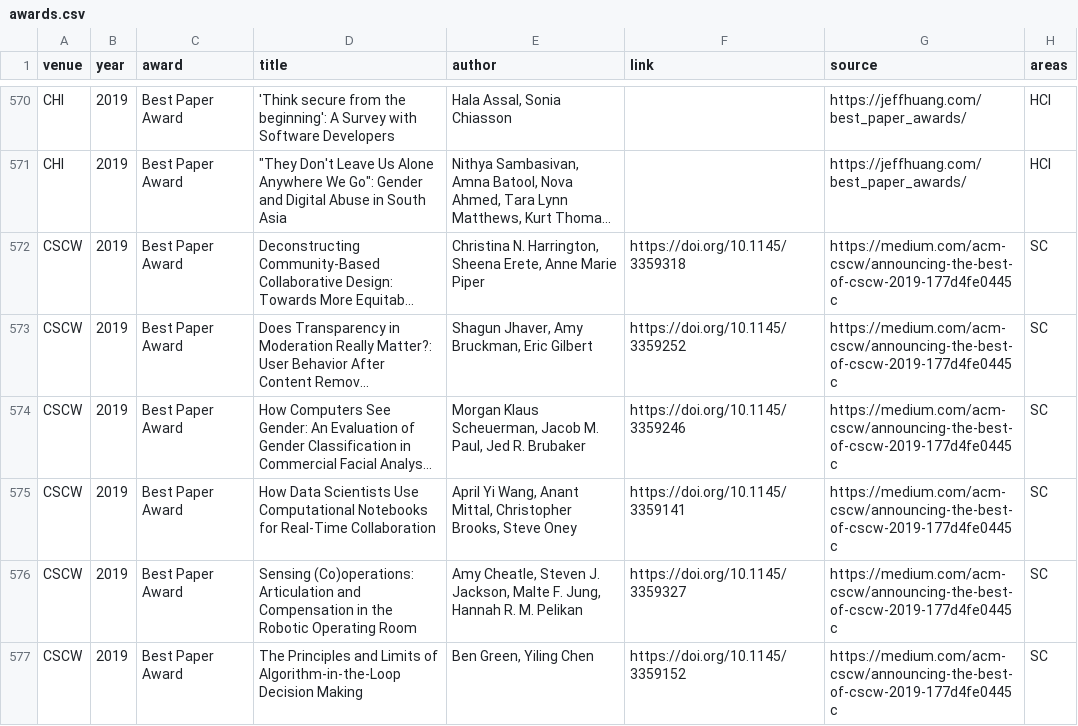
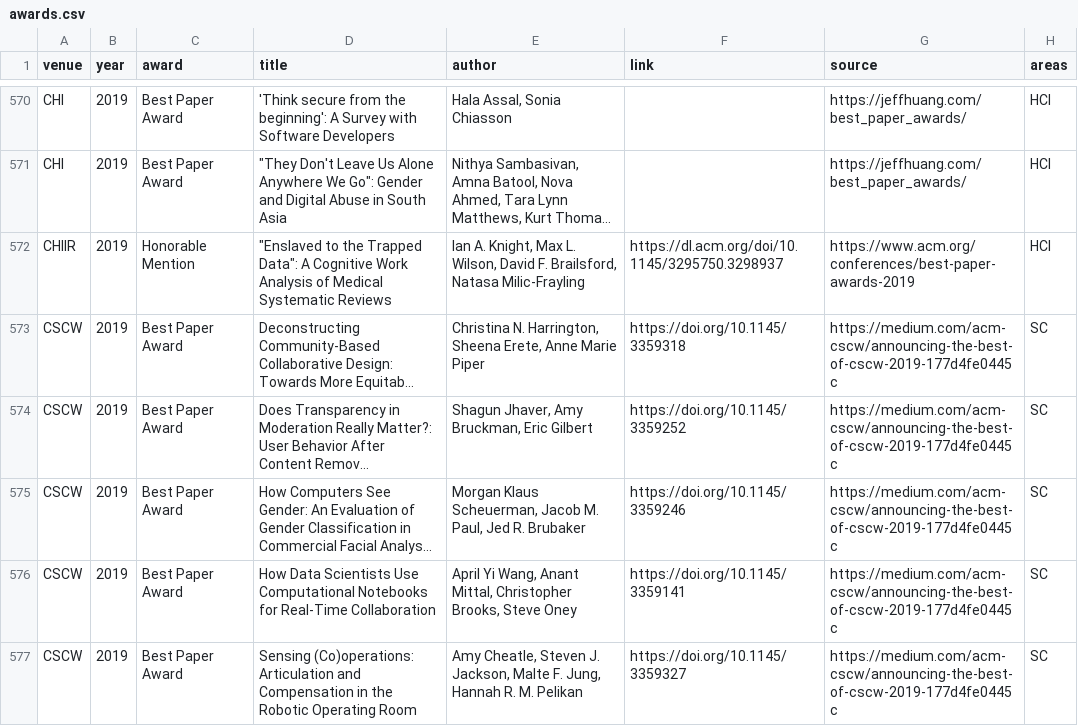
Before and after one commit to kkwmr/social-computing-best-papers, a CSV file: data/awards.csv, drawn as a sheet; only a part is shown, gaps mark what is left out; the shorter side is filled out with more unchanged rows; long unchanged cells end in …; the diff names each change by its address in the sheet, - before the commit and + after, or states it on an @@ line.

Commit message:
data: sync from casp.jp (2026-07-21)

```diff
--- a/data/awards.csv
+++ b/data/awards.csv
+row 572: CHIIR | 2019 | Honorable Mention | "Enslaved to the Trapped Data": A Cognitive Work Analysis of Medical Systematic Reviews | Ian A. Knight, Max L. Wilson, David F. Brailsford, Natasa Milic-Frayling | https://dl.acm.org/doi/10.1145/3295750.3298937 | https://www.acm.org/conferences/best-paper-awards-2019 | HCI
```
Also changed, not shown: 3 other files.
